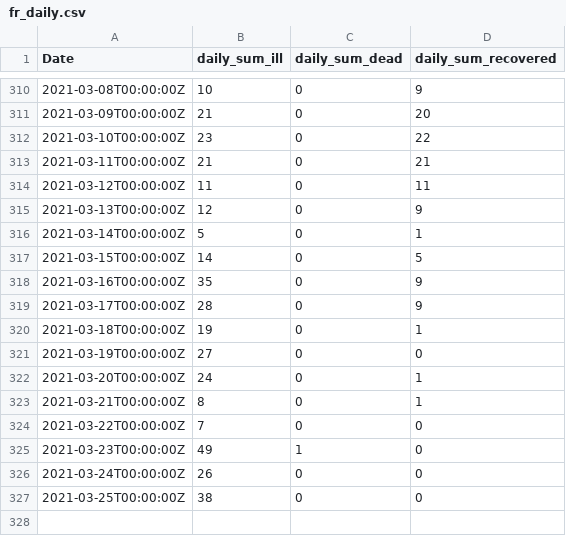
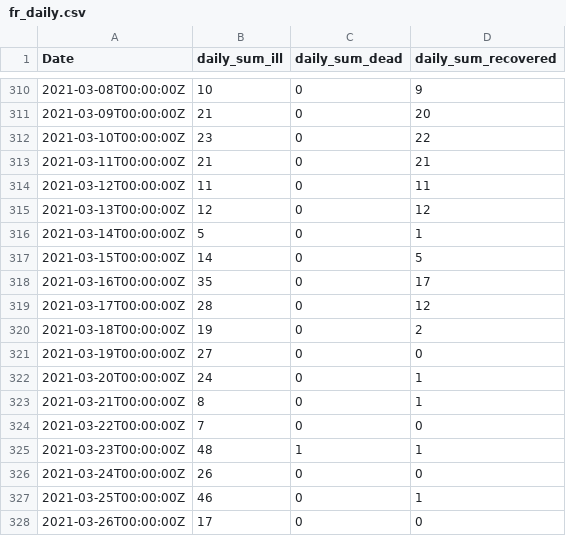
Before and after one commit to stefanreifenberg/svelte_d3_covidFR, a CSV file: public/fr_daily.csv, drawn as a sheet; only a part is shown, gaps mark what is left out.

```diff
--- a/public/fr_daily.csv
+++ b/public/fr_daily.csv
@@ -314,8 +314,8 @@ Date,daily_sum_ill,daily_sum_dead,daily_sum_recovered
 2021-03-12T00:00:00Z,11,0,11
-2021-03-13T00:00:00Z,12,0,9
+2021-03-13T00:00:00Z,12,0,12
 2021-03-14T00:00:00Z,5,0,1
 2021-03-15T00:00:00Z,14,0,5
-2021-03-16T00:00:00Z,35,0,9
-2021-03-17T00:00:00Z,28,0,9
-2021-03-18T00:00:00Z,19,0,1
+2021-03-16T00:00:00Z,35,0,17
+2021-03-17T00:00:00Z,28,0,12
+2021-03-18T00:00:00Z,19,0,2
 2021-03-19T00:00:00Z,27,0,0
@@ -324,4 +324,5 @@ Date,daily_sum_ill,daily_sum_dead,daily_sum_recovered
 2021-03-22T00:00:00Z,7,0,0
-2021-03-23T00:00:00Z,49,1,0
+2021-03-23T00:00:00Z,48,1,1
 2021-03-24T00:00:00Z,26,0,0
-2021-03-25T00:00:00Z,38,0,0
+2021-03-25T00:00:00Z,46,0,1
+2021-03-26T00:00:00Z,17,0,0
```
